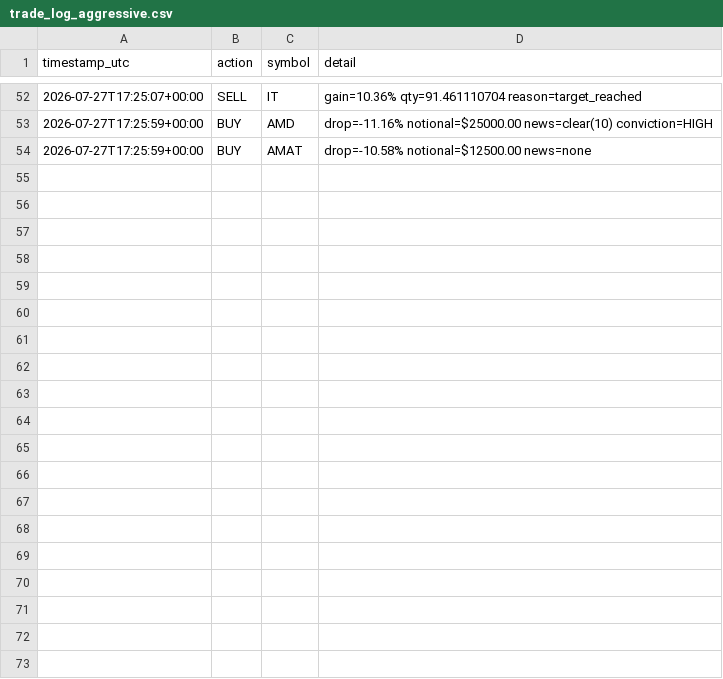
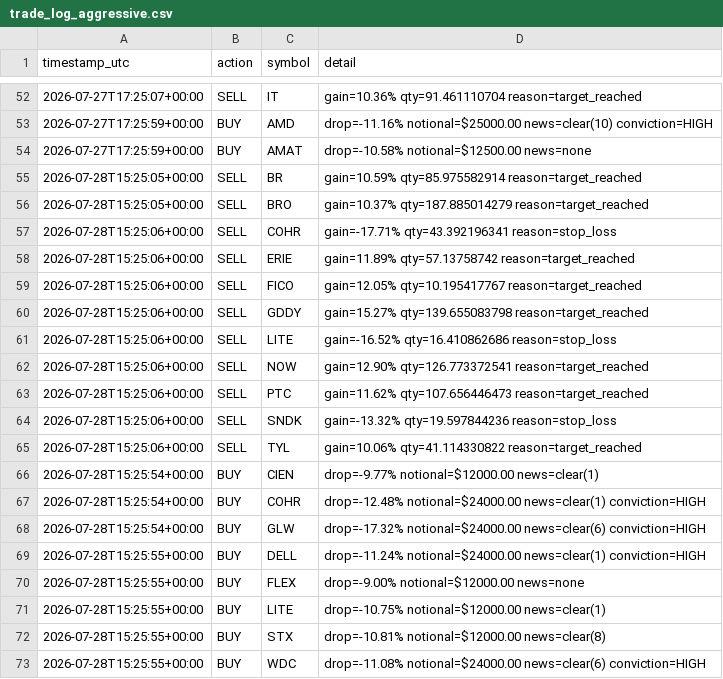
Before and after one commit to titomotta3/dip-recover-trading-bot, a CSV file: trade_log_aggressive.csv, drawn as a sheet; only a part is shown, gaps mark what is left out.

```diff
--- a/trade_log_aggressive.csv
+++ b/trade_log_aggressive.csv
@@ -54 +54,20 @@ timestamp_utc,action,symbol,detail
 2026-07-27T17:25:59+00:00,BUY,AMAT,drop=-10.58% notional=$12500.00 news=none
+2026-07-28T15:25:05+00:00,SELL,BR,gain=10.59% qty=85.975582914 reason=target_reached
+2026-07-28T15:25:05+00:00,SELL,BRO,gain=10.37% qty=187.885014279 reason=target_reached
+2026-07-28T15:25:06+00:00,SELL,COHR,gain=-17.71% qty=43.392196341 reason=stop_loss
+2026-07-28T15:25:06+00:00,SELL,ERIE,gain=11.89% qty=57.13758742 reason=target_reached
+2026-07-28T15:25:06+00:00,SELL,FICO,gain=12.05% qty=10.195417767 reason=target_reached
+2026-07-28T15:25:06+00:00,SELL,GDDY,gain=15.27% qty=139.655083798 reason=target_reached
+2026-07-28T15:25:06+00:00,SELL,LITE,gain=-16.52% qty=16.410862686 reason=stop_loss
+2026-07-28T15:25:06+00:00,SELL,NOW,gain=12.90% qty=126.773372541 reason=target_reached
+2026-07-28T15:25:06+00:00,SELL,PTC,gain=11.62% qty=107.656446473 reason=target_reached
+2026-07-28T15:25:06+00:00,SELL,SNDK,gain=-13.32% qty=19.597844236 reason=stop_loss
+2026-07-28T15:25:06+00:00,SELL,TYL,gain=10.06% qty=41.114330822 reason=target_reached
+2026-07-28T15:25:54+00:00,BUY,CIEN,drop=-9.77% notional=$12000.00 news=clear(1)
+2026-07-28T15:25:54+00:00,BUY,COHR,drop=-12.48% notional=$24000.00 news=clear(1) conviction=HIGH
+2026-07-28T15:25:54+00:00,BUY,GLW,drop=-17.32% notional=$24000.00 news=clear(6) conviction=HIGH
+2026-07-28T15:25:55+00:00,BUY,DELL,drop=-11.24% notional=$24000.00 news=clear(1) conviction=HIGH
+2026-07-28T15:25:55+00:00,BUY,FLEX,drop=-9.00% notional=$12000.00 news=none
+2026-07-28T15:25:55+00:00,BUY,LITE,drop=-10.75% notional=$12000.00 news=clear(1)
+2026-07-28T15:25:55+00:00,BUY,STX,drop=-10.81% notional=$12000.00 news=clear(8)
+2026-07-28T15:25:55+00:00,BUY,WDC,drop=-11.08% notional=$24000.00 news=clear(6) conviction=HIGH
```
Also changed, not shown: equity_history_aggressive.csv, 4 other files.
